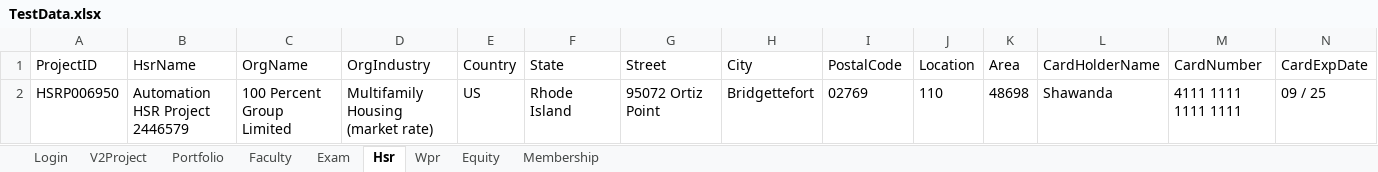
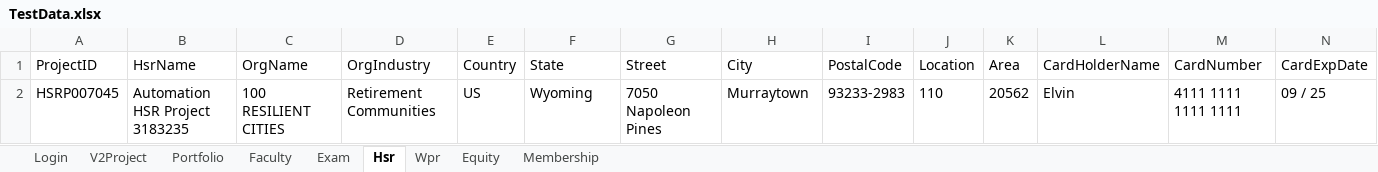
Before and after one commit to hNagesh/TDD_HireProus_project, an Excel workbook: TestData.xlsx, sheet Hsr, drawn as a sheet; only a part is shown; values as stored, in another font and other column widths than the file's, no borders; the diff names each change by its address in the sheet, - before the commit and + after, or states it on an @@ line.

```diff
--- a/TestData.xlsx (sheet Hsr)
+++ b/TestData.xlsx (sheet Hsr)
-A2 (ProjectID): HSRP006950
+A2 (ProjectID): HSRP007045
-B2 (HsrName): Automation HSR Project 2446579
+B2 (HsrName): Automation HSR Project 3183235
-C2 (OrgName): 100 Percent Group Limited
+C2 (OrgName): 100 RESILIENT CITIES
-D2 (OrgIndustry): Multifamily Housing (market rate)
+D2 (OrgIndustry): Retirement Communities
-F2 (State): Rhode Island
+F2 (State): Wyoming
-G2 (Street): 95072 Ortiz Point
+G2 (Street): 7050 Napoleon Pines
-H2 (City): Bridgettefort
+H2 (City): Murraytown
-I2 (PostalCode): 02769
+I2 (PostalCode): 93233-2983
-K2 (Area): 48698
+K2 (Area): 20562
-L2 (CardHolderName): Shawanda
+L2 (CardHolderName): Elvin
```
Also changed, not shown: sheet V2Project, sheet Portfolio, sheet Wpr, 2 other files.
